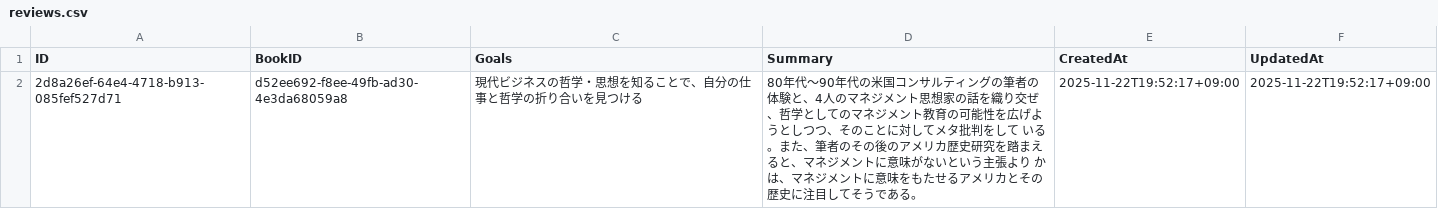
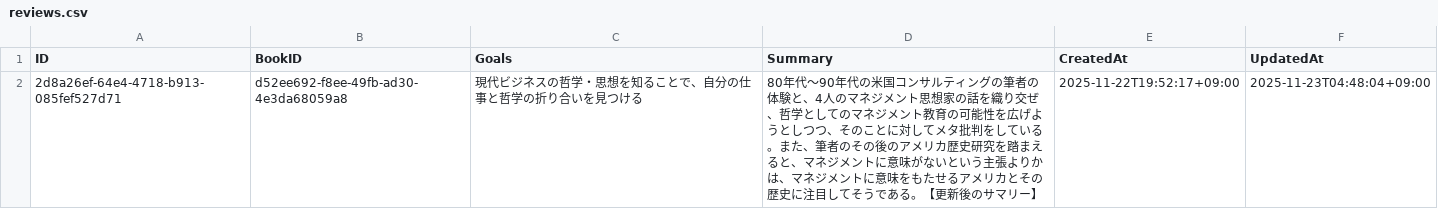
Before and after one commit to 2222-42/bibliography_log, a CSV file: data/reviews.csv, drawn as a sheet.

Commit message:
feat: Add review update functionality with `FindByID` repository method and introduce `Publisher` field to bibliography.

```diff
--- a/data/reviews.csv
+++ b/data/reviews.csv
@@ -1,2 +1,2 @@
 ID,BookID,Goals,Summary,CreatedAt,UpdatedAt
-2d8a26ef-64e4-4718-b913-085fef527d71,d52ee692-f8ee-49fb-ad30-4e3da68059a8,現代ビジネスの哲学・思想を知ることで、自分の仕事と哲学の折り合いを見つける,80年代〜90年代の米国コンサルティングの筆者の体験と、4人のマネジメント思想家の話を織り交ぜ、哲学としてのマネジメント教育の可能性を広げようとしつつ、そのことに対してメタ批判をして いる。また、筆者のその後のアメリカ歴史研究を踏まえると、マネジメントに意味がないという主張より かは、マネジメントに意味をもたせるアメリカとその歴史に注目してそうである。,2025-11-22T19:52:17+09:00,2025-11-22T19:52:17+09:00
+2d8a26ef-64e4-4718-b913-085fef527d71,d52ee692-f8ee-49fb-ad30-4e3da68059a8,現代ビジネスの哲学・思想を知ることで、自分の仕事と哲学の折り合いを見つける,80年代〜90年代の米国コンサルティングの筆者の体験と、4人のマネジメント思想家の話を織り交ぜ、哲学としてのマネジメント教育の可能性を広げようとしつつ、そのことに対してメタ批判をしている。また、筆者のその後のアメリカ歴史研究を踏まえると、マネジメントに意味がないという主張よりかは、マネジメントに意味をもたせるアメリカとその歴史に注目してそうである。【更新後のサマリー】,2025-11-22T19:52:17+09:00,2025-11-23T04:48:04+09:00
```
Also changed, not shown: 7 other files.
